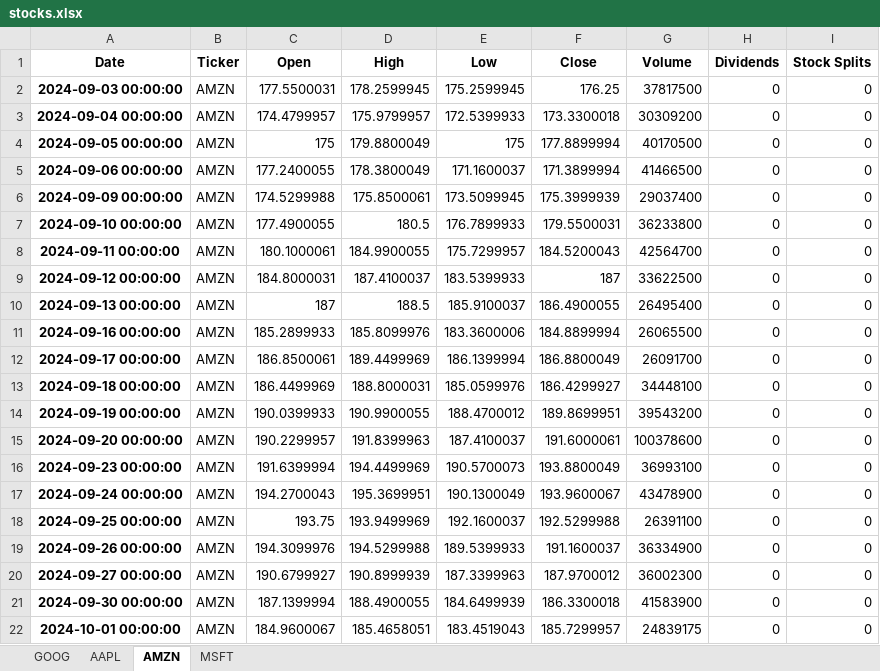
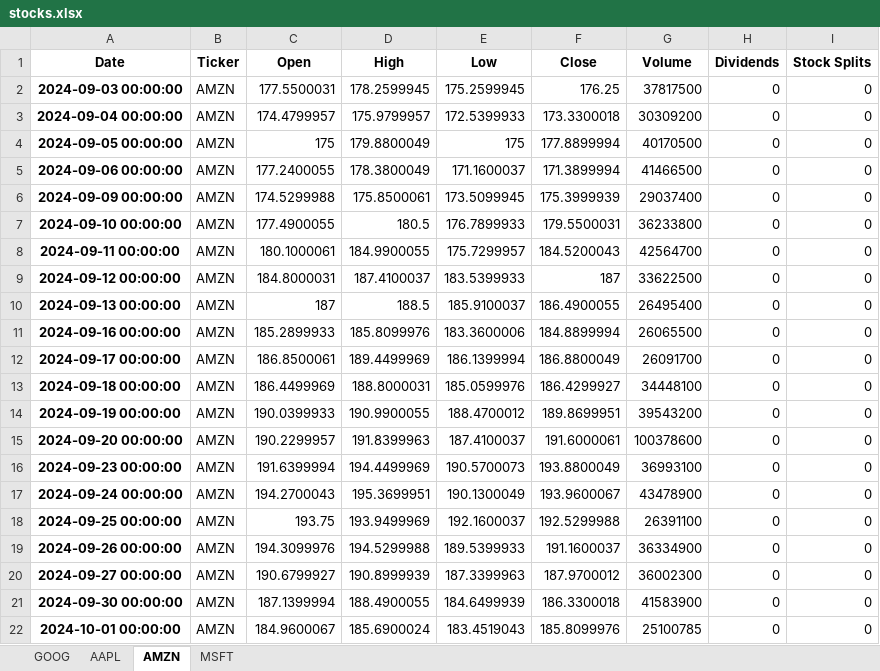
Before and after one commit to christensloth/Stock_tracking, an Excel workbook: stocks.xlsx, sheet AMZN, drawn as a sheet; values as stored, in another font and other column widths than the file's, no borders; the diff names each change by its address in the sheet, - before the commit and + after, or states it on an @@ line.

```diff
--- a/stocks.xlsx (sheet AMZN)
+++ b/stocks.xlsx (sheet AMZN)
-D22 (High): 185.4658051
+D22 (High): 185.6900024
-F22 (Close): 185.7299957
+F22 (Close): 185.8099976
-G22 (Volume): 24839175
+G22 (Volume): 25100785
```
Also changed, not shown: sheet MSFT, sheet AAPL, sheet GOOG, 1 other file.
